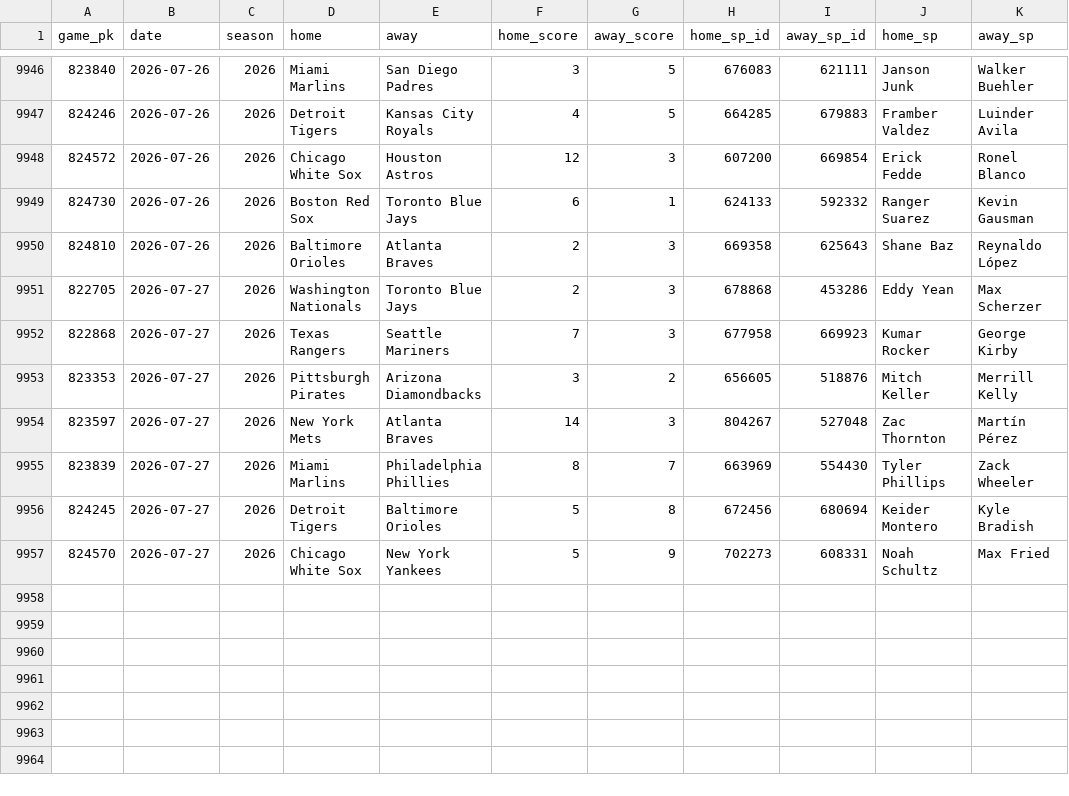
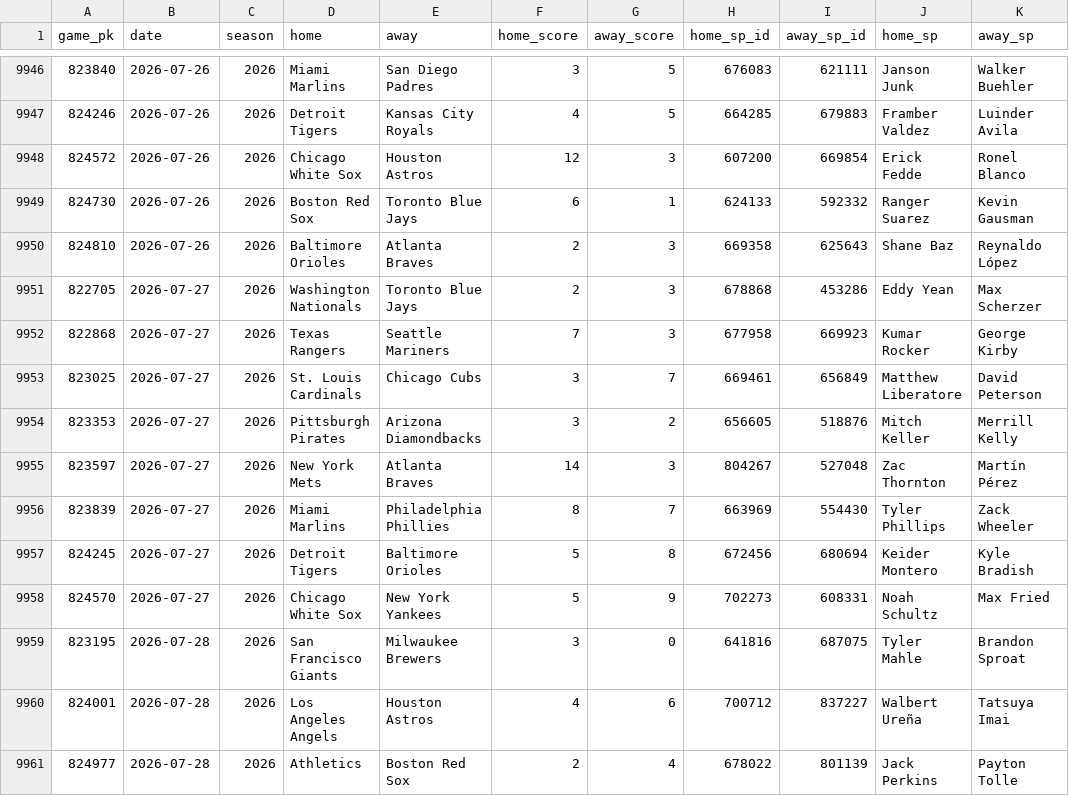
Before and after one commit to 2542609ontarioinc-wq/PickHub, a CSV file: games.csv, drawn as a sheet; only a part is shown, gaps mark what is left out; the diff names each change by its address in the sheet, - before the commit and + after, or states it on an @@ line.

```diff
--- a/games.csv
+++ b/games.csv
+row 9953: 823025 | 2026-07-27 | 2026 | St. Louis Cardinals | Chicago Cubs | 3 | 7 | 669461 | 656849 | Matthew Liberatore | David Peterson
+row 9959: 823195 | 2026-07-28 | 2026 | San Francisco Giants | Milwaukee Brewers | 3 | 0 | 641816 | 687075 | Tyler Mahle | Brandon Sproat
+row 9960: 824001 | 2026-07-28 | 2026 | Los Angeles Angels | Houston Astros | 4 | 6 | 700712 | 837227 | Walbert Ureña | Tatsuya Imai
+row 9961: 824977 | 2026-07-28 | 2026 | Athletics | Boston Red Sox | 2 | 4 | 678022 | 801139 | Jack Perkins | Payton Tolle
```
Also changed, not shown: 1 other file.
